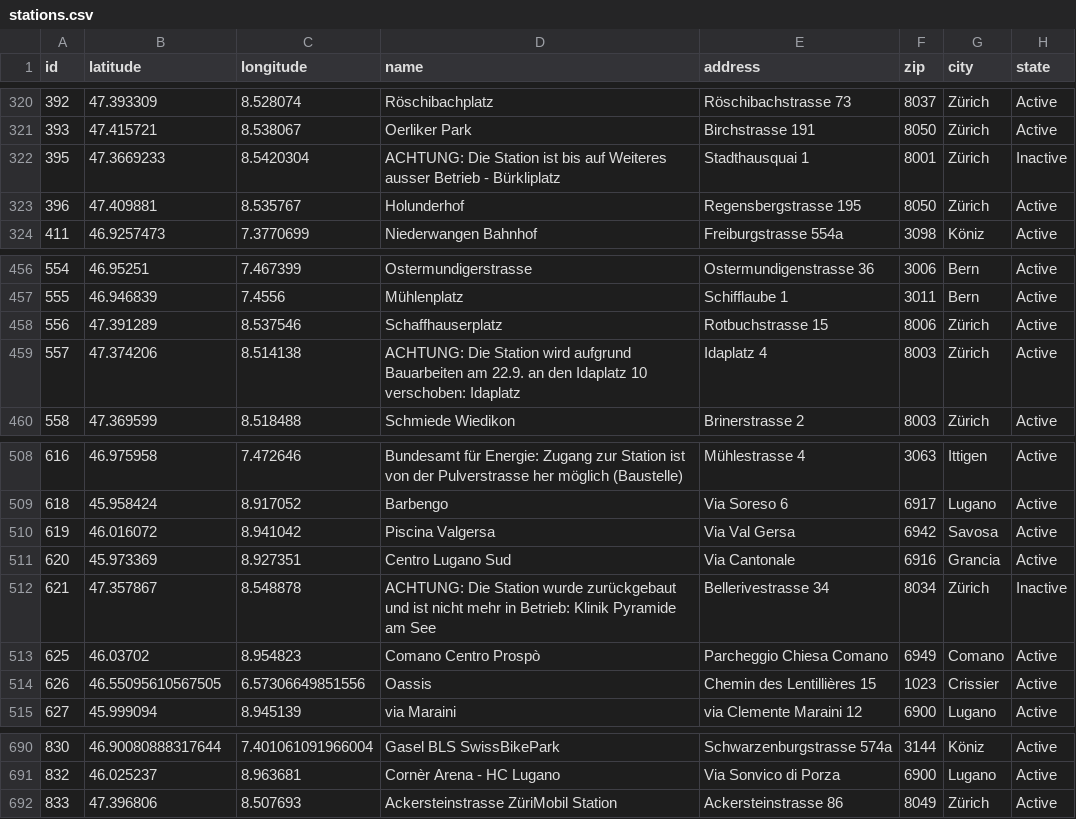
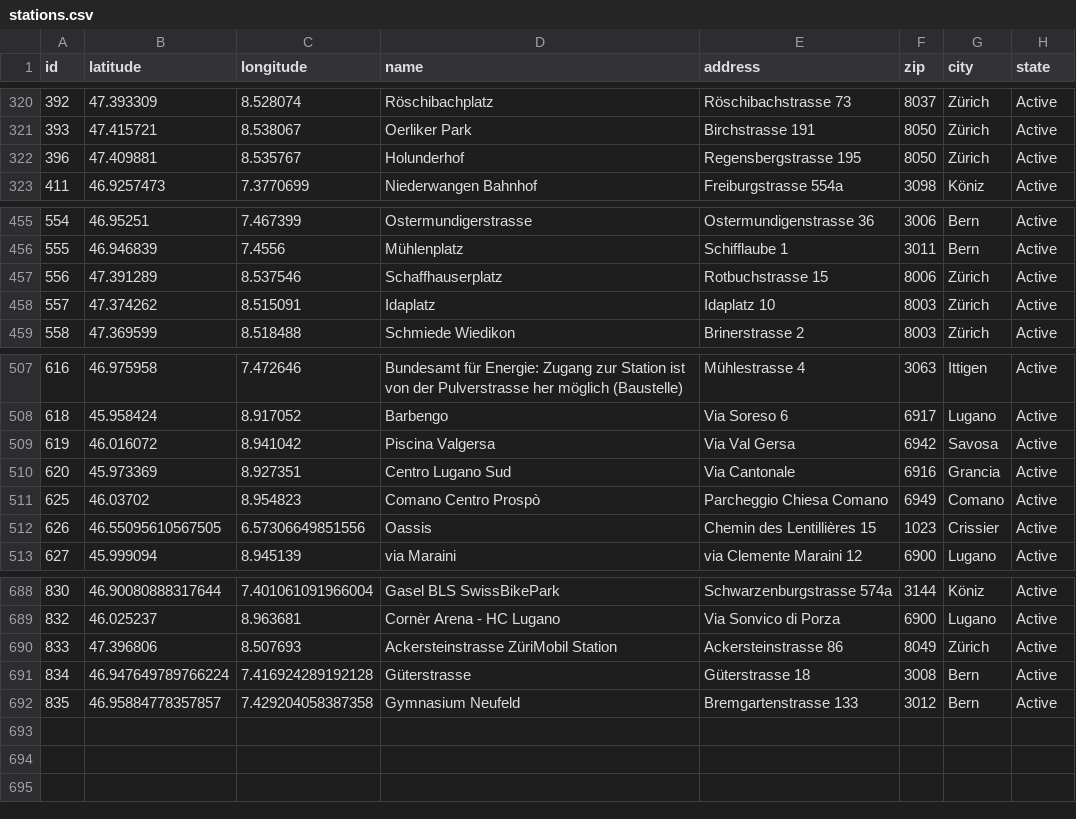
Before and after one commit to misialq/publibike-stations, a CSV file: stations/stations.csv, drawn as a sheet; only a part is shown, gaps mark what is left out.

Commit message:
GHA: Update the list of PubliBike stations

```diff
--- a/stations/stations.csv
+++ b/stations/stations.csv
@@ -321,3 +321,2 @@ id,latitude,longitude,name,address,zip,city,state
 393,47.415721,8.538067,Oerliker Park,Birchstrasse 191,8050,Zürich,Active
-395,47.3669233,8.5420304,ACHTUNG: Die Station ist bis auf Weiteres ausser Betrieb - Bürkliplatz,Stadthausquai 1,8001,Zürich,Inactive
 396,47.409881,8.535767,Holunderhof,Regensbergstrasse 195,8050,Zürich,Active
@@ -458,3 +457,3 @@ id,latitude,longitude,name,address,zip,city,state
 556,47.391289,8.537546,Schaffhauserplatz,Rotbuchstrasse 15,8006,Zürich,Active
-557,47.374206,8.514138,ACHTUNG: Die Station wird aufgrund Bauarbeiten am 22.9. an den Idaplatz 10 verschoben: Idaplatz,Idaplatz 4,8003,Zürich,Active
+557,47.374262,8.515091,Idaplatz,Idaplatz 10,8003,Zürich,Active
 558,47.369599,8.518488,Schmiede Wiedikon,Brinerstrasse 2,8003,Zürich,Active
@@ -511,3 +510,2 @@ id,latitude,longitude,name,address,zip,city,state
 620,45.973369,8.927351,Centro Lugano Sud,Via Cantonale,6916,Grancia,Active
-621,47.357867,8.548878,ACHTUNG: Die Station wurde zurückgebaut und ist nicht mehr in Betrieb: Klinik Pyramide am See,Bellerivestrasse 34,8034,Zürich,Inactive
 625,46.03702,8.954823,Comano Centro Prospò,Parcheggio Chiesa Comano,6949,Comano,Active
@@ -692 +690,3 @@ id,latitude,longitude,name,address,zip,city,state
 833,47.396806,8.507693,Ackersteinstrasse ZüriMobil Station,Ackersteinstrasse 86,8049,Zürich,Active
+834,46.947649789766224,7.416924289192128,Güterstrasse,Güterstrasse 18,3008,Bern,Active
+835,46.95884778357857,7.429204058387358,Gymnasium Neufeld,Bremgartenstrasse 133,3012,Bern,Active
```
